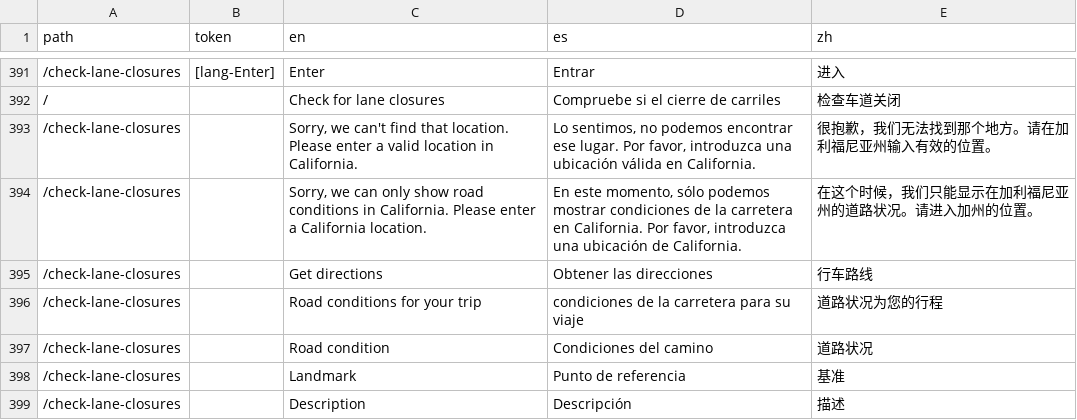
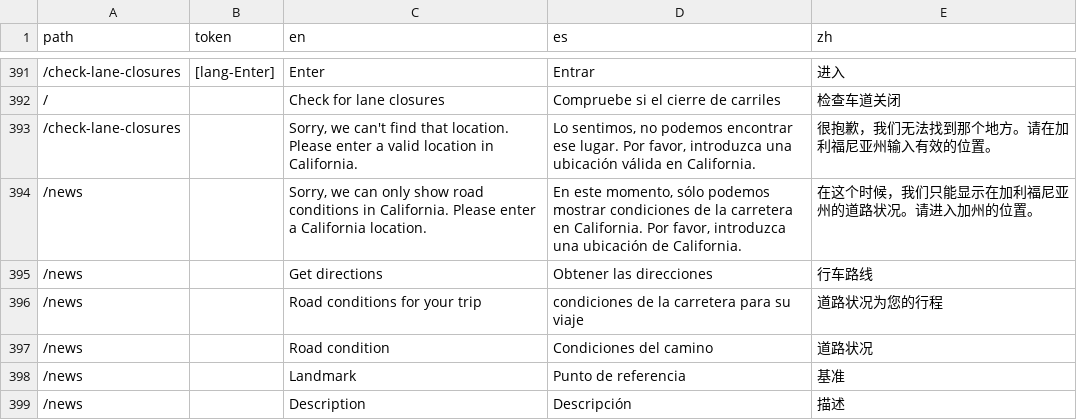
Before and after one commit to cagov/Alpha, a CSV file: src/lang-global.csv, drawn as a sheet; only a part is shown, gaps mark what is left out; the diff names each change by its address in the sheet, - before the commit and + after, or states it on an @@ line.

Commit message:
more translations

```diff
--- a/src/lang-global.csv
+++ b/src/lang-global.csv
-A394:A399 (path): /check-lane-closures
+A394:A399 (path): /news
```
Also changed, not shown: 3 other files.
